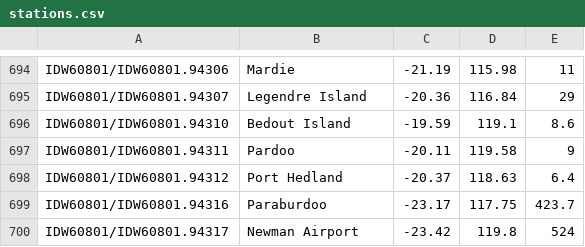
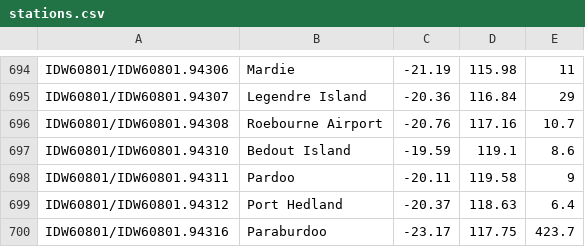
Before and after one commit to hamlet-framework/bom-feed, a CSV file: src/stations.csv, drawn as a sheet; only a part is shown, gaps mark what is left out; the shorter side is filled out with more unchanged rows; the diff names each change by its address in the sheet, - before the commit and + after, or states it on an @@ line.

Commit message:
one more station

```diff
--- a/src/stations.csv
+++ b/src/stations.csv
+row 696: IDW60801/IDW60801.94308 | Roebourne Airport | -20.76 | 117.16 | 10.7
```
